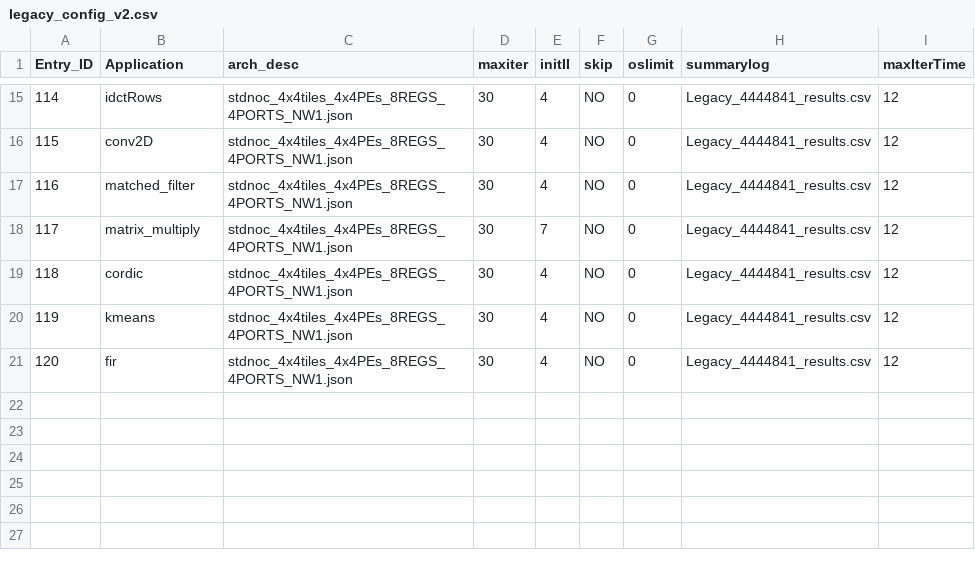
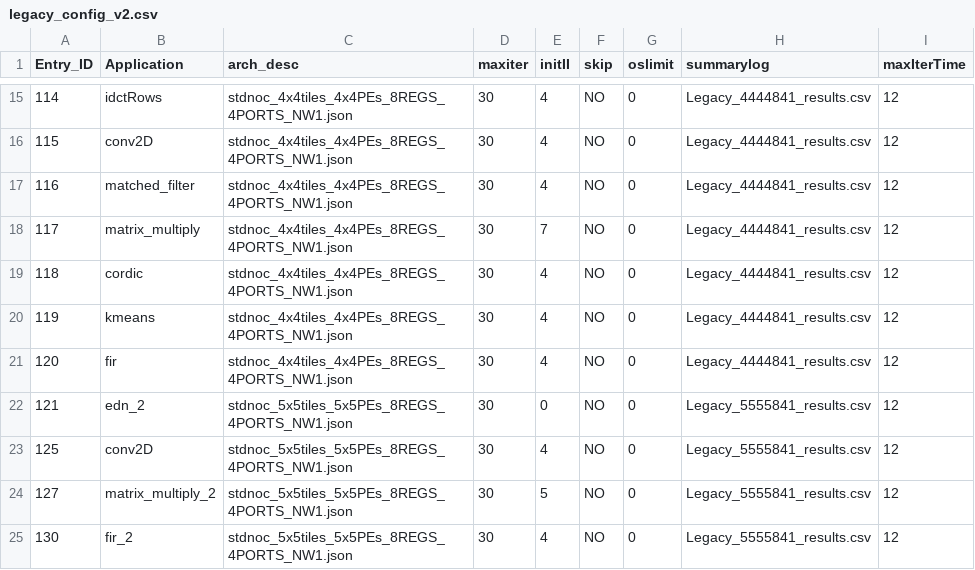
Before and after one commit to Dhananjayadmd/HiMap2_Scripts, a CSV file: legacy_config_v2.csv, drawn as a sheet; only a part is shown, gaps mark what is left out; the diff names each change by its address in the sheet, - before the commit and + after, or states it on an @@ line.

```diff
--- a/legacy_config_v2.csv
+++ b/legacy_config_v2.csv
+row 22: 121 | edn_2 | stdnoc_5x5tiles_5x5PEs_8REGS_4PORTS_NW1.json | 30 | 0 | NO | 0 | Legacy_5555841_results.csv | 12
+row 23: 125 | conv2D | stdnoc_5x5tiles_5x5PEs_8REGS_4PORTS_NW1.json | 30 | 4 | NO | 0 | Legacy_5555841_results.csv | 12
+row 24: 127 | matrix_multiply_2 | stdnoc_5x5tiles_5x5PEs_8REGS_4PORTS_NW1.json | 30 | 5 | NO | 0 | Legacy_5555841_results.csv | 12
+row 25: 130 | fir_2 | stdnoc_5x5tiles_5x5PEs_8REGS_4PORTS_NW1.json | 30 | 4 | NO | 0 | Legacy_5555841_results.csv | 12
```
Also changed, not shown: himap2_config_v2.csv.
